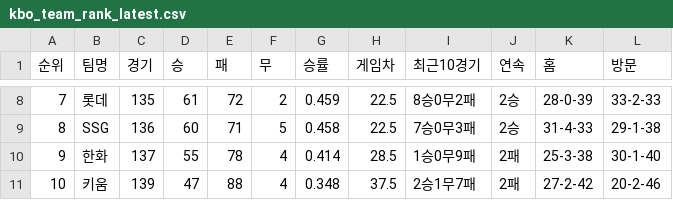
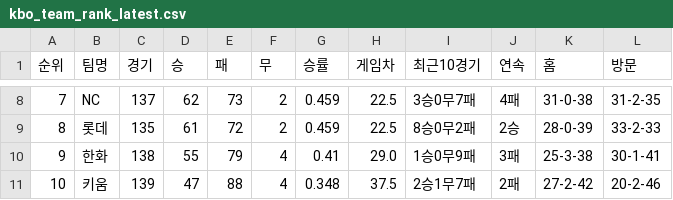
Before and after one commit to kwakws0225-ai/kbo-rank, a CSV file: data/kbo_team_rank_latest.csv, drawn as a sheet; only a part is shown, gaps mark what is left out; the diff covers the shown part only.

```diff
--- a/data/kbo_team_rank_latest.csv
+++ b/data/kbo_team_rank_latest.csv
@@ -8,4 +8,4 @@
-7,롯데,135,61,72,2,0.459,22.5,8승0무2패,2승,28-0-39,33-2-33
-8,SSG,136,60,71,5,0.458,22.5,7승0무3패,2승,31-4-33,29-1-38
-9,한화,137,55,78,4,0.414,28.5,1승0무9패,2패,25-3-38,30-1-40
+7,NC,137,62,73,2,0.459,22.5,3승0무7패,4패,31-0-38,31-2-35
+8,롯데,135,61,72,2,0.459,22.5,8승0무2패,2승,28-0-39,33-2-33
+9,한화,138,55,79,4,0.41,29.0,1승0무9패,3패,25-3-38,30-1-41
 10,키움,139,47,88,4,0.348,37.5,2승1무7패,2패,27-2-42,20-2-46
```
Also changed, not shown: 30 edited cells elsewhere in this file, 2 other files.
